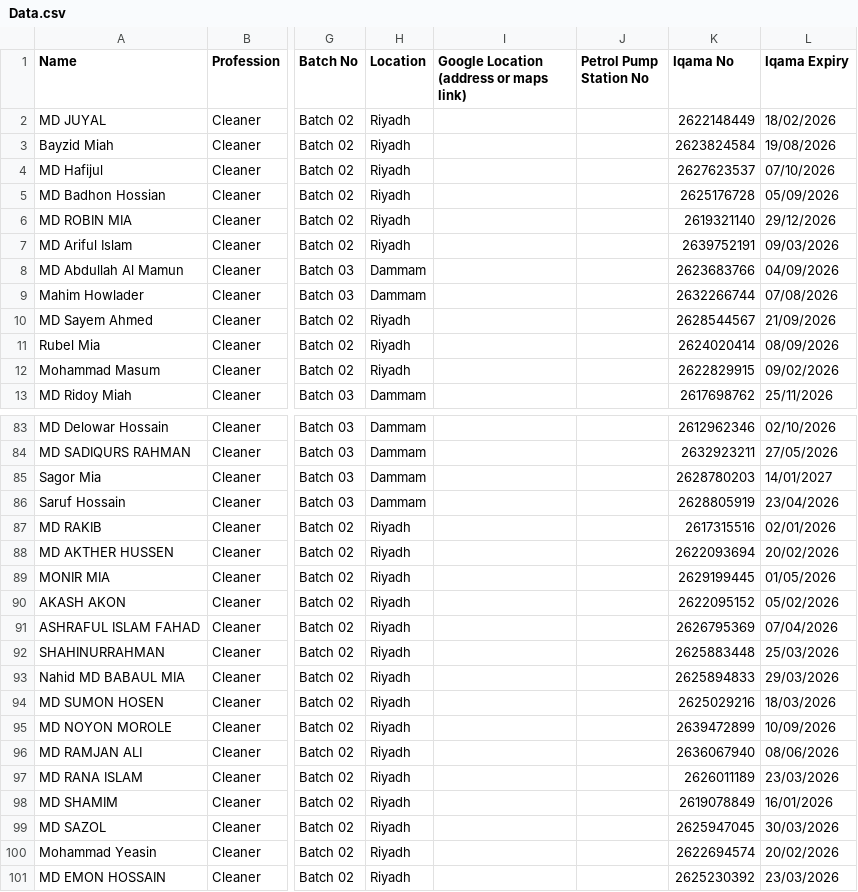
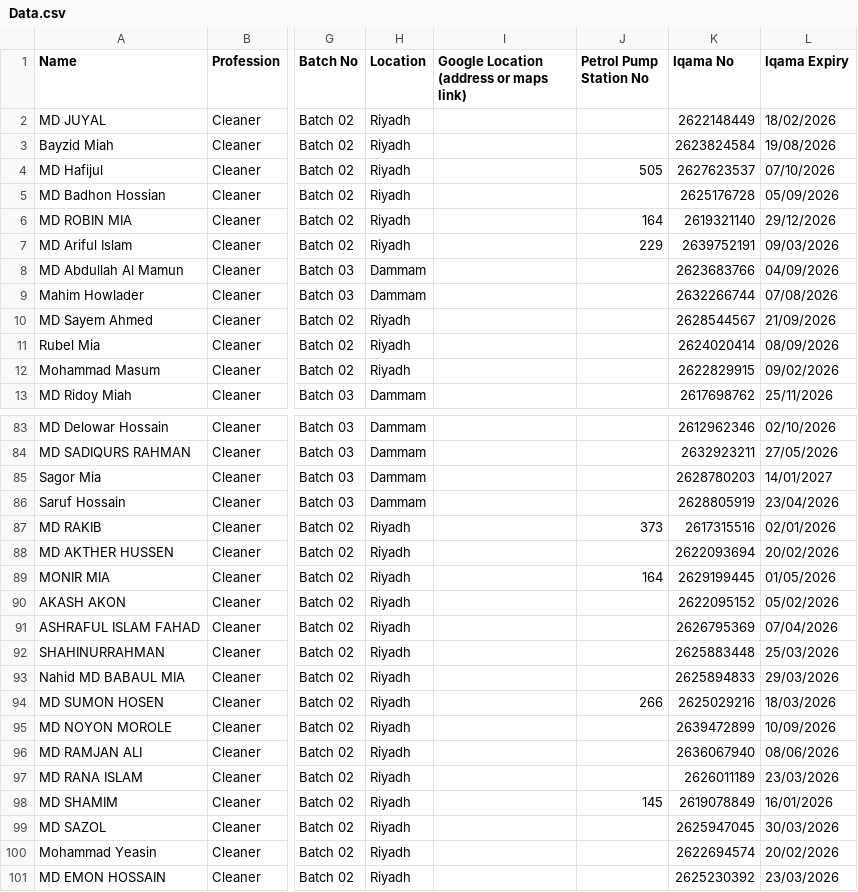
Before and after one commit to Mehboob451/workforce-roster, a CSV file: Data.csv, drawn as a sheet; only a part is shown, gaps mark what is left out; the diff covers the shown part only; the diff names each change by its address in the sheet, - before the commit and + after, or states it on an @@ line.

```diff
--- a/Data.csv
+++ b/Data.csv
-J4 (Petrol Pump Station No): (empty)
+J4 (Petrol Pump Station No): 505
-J6 (Petrol Pump Station No): (empty)
+J6 (Petrol Pump Station No): 164
-J7 (Petrol Pump Station No): (empty)
+J7 (Petrol Pump Station No): 229
-J87 (Petrol Pump Station No): (empty)
+J87 (Petrol Pump Station No): 373
-J89 (Petrol Pump Station No): (empty)
+J89 (Petrol Pump Station No): 164
-J94 (Petrol Pump Station No): (empty)
+J94 (Petrol Pump Station No): 266
-J98 (Petrol Pump Station No): (empty)
+J98 (Petrol Pump Station No): 145
```
Also changed, not shown: 18 edited cells elsewhere in this file.
